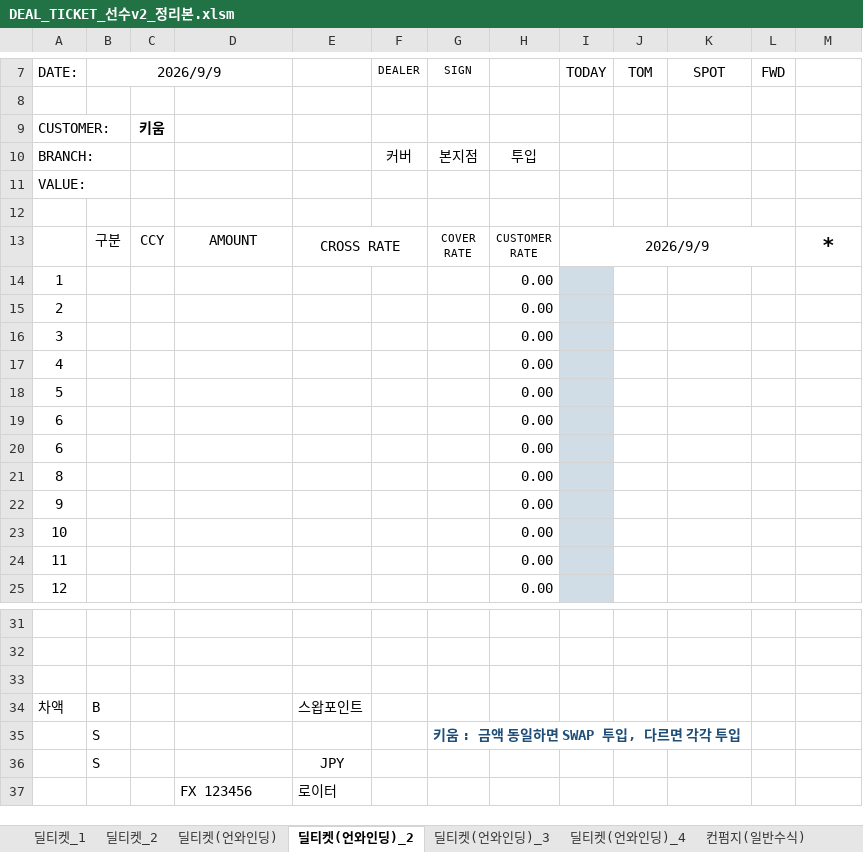
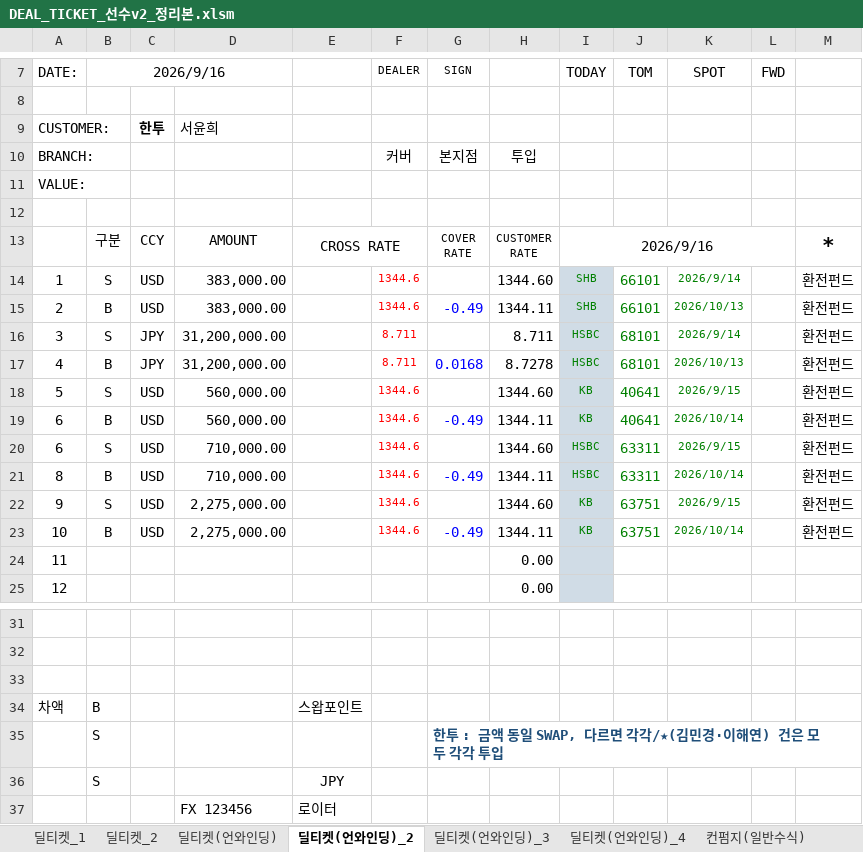
Before and after one commit to rtyui32123-del/bank-file, an Excel workbook: DEAL_TICKET_선수v2_정리본.xlsm, sheet 딜티켓(언와인딩)_2, drawn as a sheet; only a part is shown, gaps mark what is left out; values as stored, in another font and other column widths than the file's, no borders; charts and pictures and conditional formats not drawn; removed rows and columns are numbered as before the commit, all else as after; the diff names each change by its address in the sheet, - before the commit and + after, or states it on an @@ line.

```diff
--- a/DEAL_TICKET_선수v2_정리본.xlsm (sheet 딜티켓(언와인딩)_2)
+++ b/DEAL_TICKET_선수v2_정리본.xlsm (sheet 딜티켓(언와인딩)_2)
-B7: 2026/9/9
+B7: 2026/9/16
-C9: 키움
+C9: 한투
-D9: (empty)
+D9: 서윤희
-I13 (TODAY): 2026/9/9
+I13 (TODAY): 2026/9/16
-row 14: 1 |  |  |  |  |  |  | 0.00
-row 15: 2 |  |  |  |  |  |  | 0.00
-row 16: 3 |  |  |  |  |  |  | 0.00
-row 17: 4 |  |  |  |  |  |  | 0.00
-row 18: 5 |  |  |  |  |  |  | 0.00
-row 19: 6 |  |  |  |  |  |  | 0.00
-row 20: 6 |  |  |  |  |  |  | 0.00
-row 21: 8 |  |  |  |  |  |  | 0.00
-row 22: 9 |  |  |  |  |  |  | 0.00
-row 23: 10 |  |  |  |  |  |  | 0.00
+row 14: 1 | S | USD | 383,000.00 |  | 1344.6 |  | 1344.60 | SHB | 66101 | 2026/9/14 |  | 환전펀드
+row 15: 2 | B | USD | 383,000.00 |  | 1344.6 | -0.49 | 1344.11 | SHB | 66101 | 2026/10/13 |  | 환전펀드
+row 16: 3 | S | JPY | 31,200,000.00 |  | 8.711 |  | 8.711 | HSBC | 68101 | 2026/9/14 |  | 환전펀드
+row 17: 4 | B | JPY | 31,200,000.00 |  | 8.711 | 0.0168 | 8.7278 | HSBC | 68101 | 2026/10/13 |  | 환전펀드
+row 18: 5 | S | USD | 560,000.00 |  | 1344.6 |  | 1344.60 | KB | 40641 | 2026/9/15 |  | 환전펀드
+row 19: 6 | B | USD | 560,000.00 |  | 1344.6 | -0.49 | 1344.11 | KB | 40641 | 2026/10/14 |  | 환전펀드
+row 20: 6 | S | USD | 710,000.00 |  | 1344.6 |  | 1344.60 | HSBC | 63311 | 2026/9/15 |  | 환전펀드
+row 21: 8 | B | USD | 710,000.00 |  | 1344.6 | -0.49 | 1344.11 | HSBC | 63311 | 2026/10/14 |  | 환전펀드
+row 22: 9 | S | USD | 2,275,000.00 |  | 1344.6 |  | 1344.60 | KB | 63751 | 2026/9/15 |  | 환전펀드
+row 23: 10 | B | USD | 2,275,000.00 |  | 1344.6 | -0.49 | 1344.11 | KB | 63751 | 2026/10/14 |  | 환전펀드
-G35 (SIGN): 키움 : 금액 동일하면 SWAP 투입, 다르면 각각 투입
+G35 (SIGN): 한투 : 금액 동일 SWAP, 다르면 각각/★(김민경·이해연) 건은 모두 각각 투입
```
Also changed, not shown: sheet 딜티켓(언와인딩)_3, sheet 컨펌지(일반수식), sheet 딜티켓_1, sheet 딜티켓_2, sheet 딜티켓(언와인딩), sheet 조회설정, 2 more sheets, charts or pictures.
